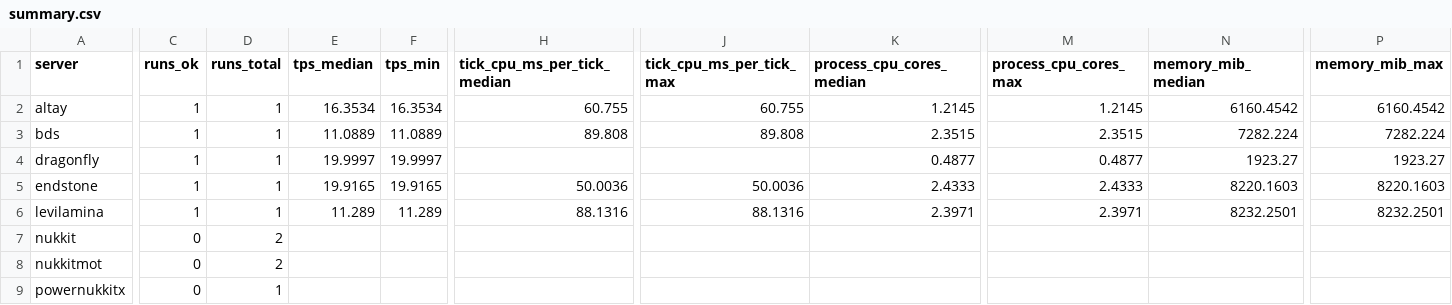
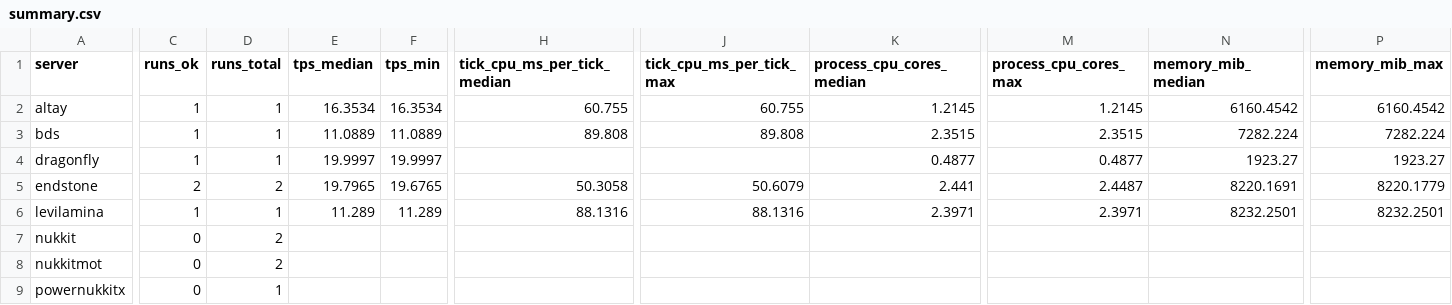
Before and after one commit to EndstoneMC/bedrock-bench, a CSV file: results/spread-100/summary.csv, drawn as a sheet; only a part is shown, gaps mark what is left out; the diff covers the shown part only; the diff names each change by its address in the sheet, - before the commit and + after, or states it on an @@ line.

Commit message:
Add spread-100 results after 11 runs (latest endstone@0.11.14)

```diff
--- a/results/spread-100/summary.csv
+++ b/results/spread-100/summary.csv
-C5 (runs_ok): 1
+C5 (runs_ok): 2
-D5 (runs_total): 1
+D5 (runs_total): 2
-E5 (tps_median): 19.9165
+E5 (tps_median): 19.7965
-F5 (tps_min): 19.9165
+F5 (tps_min): 19.6765
-H5 (tick_cpu_ms_per_tick_median): 50.0036
+H5 (tick_cpu_ms_per_tick_median): 50.3058
-J5 (tick_cpu_ms_per_tick_max): 50.0036
+J5 (tick_cpu_ms_per_tick_max): 50.6079
-K5 (process_cpu_cores_median): 2.4333
+K5 (process_cpu_cores_median): 2.441
-M5 (process_cpu_cores_max): 2.4333
+M5 (process_cpu_cores_max): 2.4487
-N5 (memory_mib_median): 8220.1603
+N5 (memory_mib_median): 8220.1691
-P5 (memory_mib_max): 8220.1603
+P5 (memory_mib_max): 8220.1779
```
Also changed, not shown: 12 edited cells elsewhere in this file, 26 other files.
